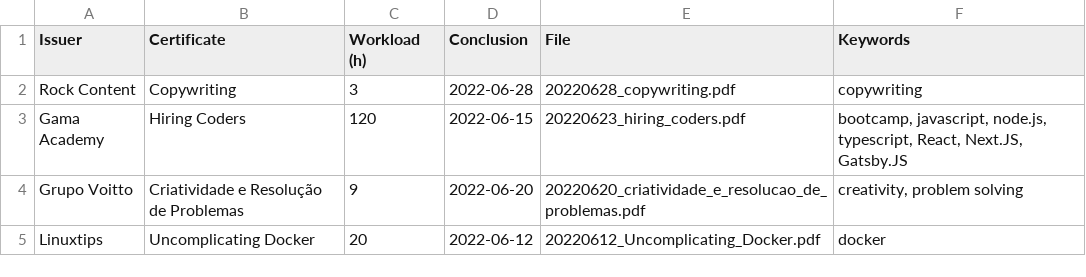
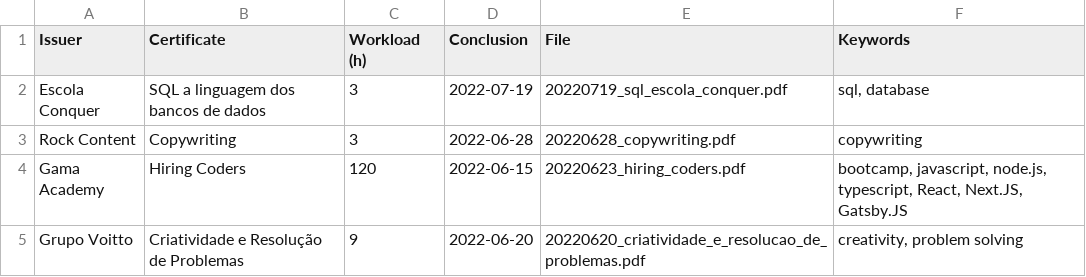
Before and after one commit to mdanassaif/certificados, a CSV file: certificados.csv, drawn as a sheet; only a part is shown; the shorter side is filled out with more unchanged rows; the diff names each change by its address in the sheet, - before the commit and + after, or states it on an @@ line.

```diff
--- a/certificados.csv
+++ b/certificados.csv
+row 2: Escola Conquer | SQL a linguagem dos bancos de dados | 3 | 2022-07-19 | 20220719_sql_escola_conquer.pdf | sql, database
```
Also changed, not shown: 1 other file.
